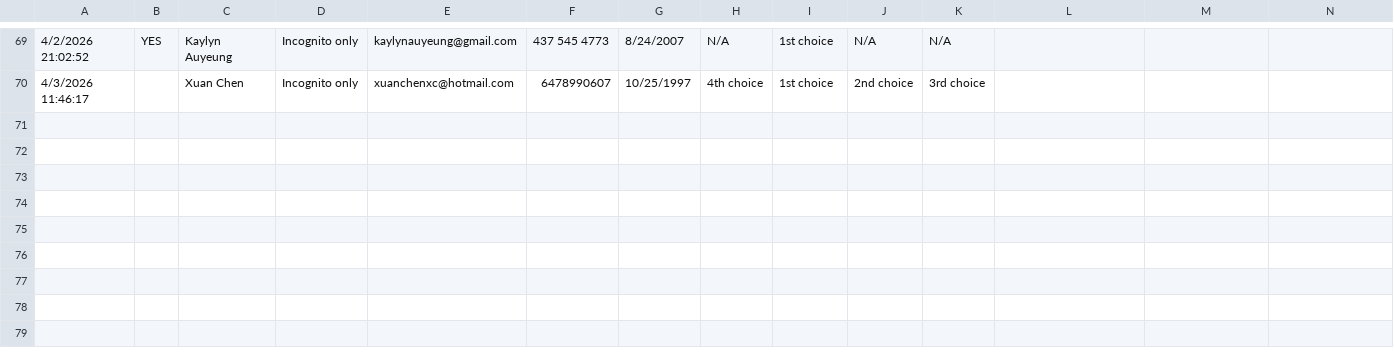
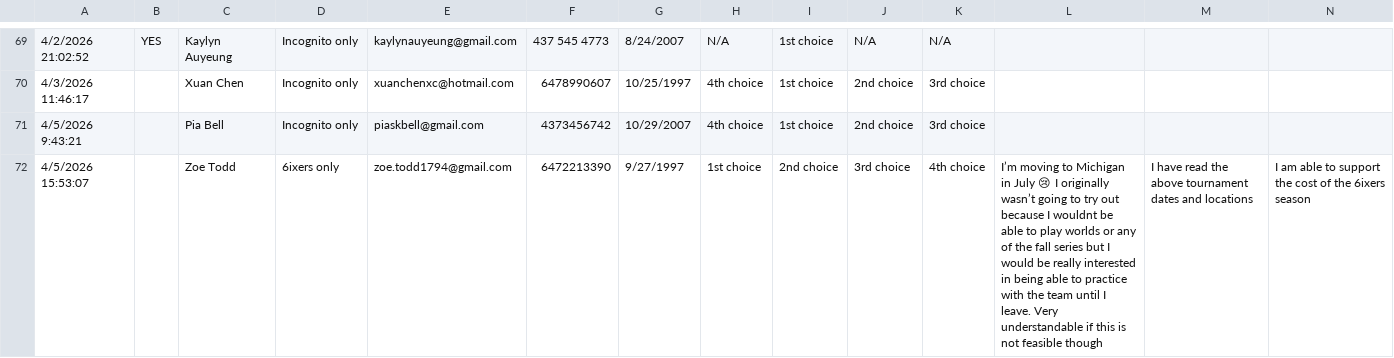
Before and after one commit to vivyuen/Incognito, a CSV file: 2026_Toronto_Womens_Tryout_Form_Responses.csv, drawn as a sheet; only a part is shown, gaps mark what is left out; rows hold the shown columns only; the diff covers the shown part only; the diff names each change by its address in the sheet, - before the commit and + after, or states it on an @@ line.

Commit message:
Added instructions to notebook and pulled new form responses.

```diff
--- a/2026_Toronto_Womens_Tryout_Form_Responses.csv
+++ b/2026_Toronto_Womens_Tryout_Form_Responses.csv
+row 71: 4/5/2026 9:43:21 |  | Pia Bell | Incognito only | piaskbell@gmail.com | 4373456742 | 10/29/2007 | 4th choice | 1st choice | 2nd choice | 3rd choice
+row 72: 4/5/2026 15:53:07 |  | Zoe Todd | 6ixers only | zoe.todd1794@gmail.com | 6472213390 | 9/27/1997 | 1st choice | 2nd choice | 3rd choice | 4th choice | I’m moving to Michigan in July 😢 I originally wasn’t going to try out because I wouldnt be able to play worlds or any of the fall series but I would be really interested in being able to practice with the team until I leave. Very understandable if this is not feasible though | I have read the above tournament dates and locations | I am able to support the cost of the 6ixers season
```
Also changed, not shown: 1 added row and 3 edited cells elsewhere in this file, 1 other file.
